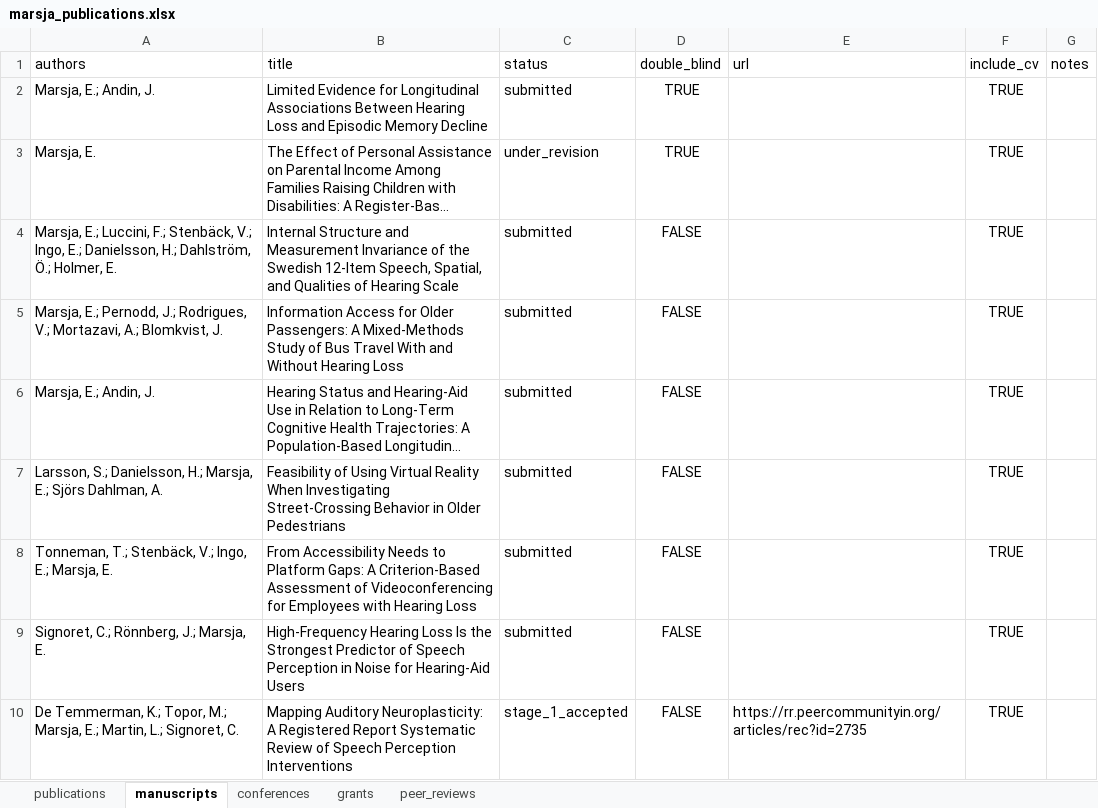
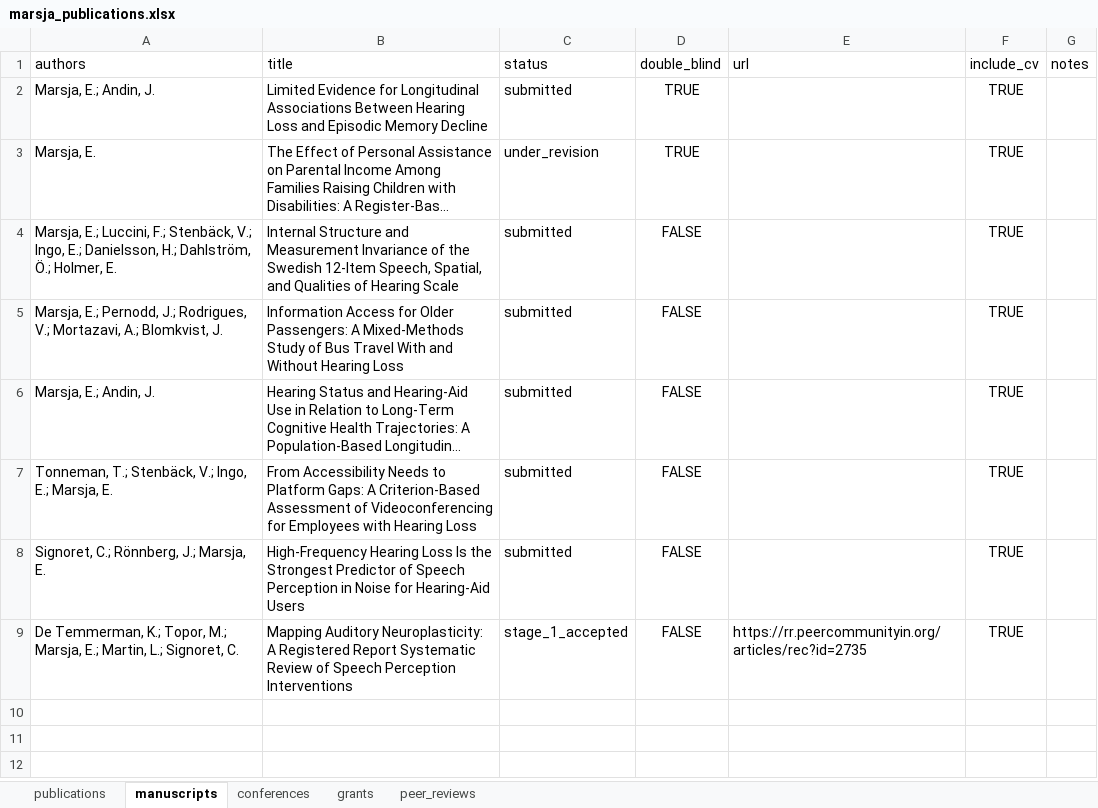
Before and after one commit to marsja/CV, an Excel workbook: Data/marsja_publications.xlsx, sheet manuscripts, drawn as a sheet; long unchanged cells end in …; values as stored, in another font and other column widths than the file's, no borders; conditional formats and table styles not drawn; the diff names each change by its address in the sheet, - before the commit and + after, or states it on an @@ line.

```diff
--- a/Data/marsja_publications.xlsx (sheet manuscripts)
+++ b/Data/marsja_publications.xlsx (sheet manuscripts)
-row 7: Larsson, S.; Danielsson, H.; Marsja, E.; Sjörs Dahlman, A. | Feasibility of Using Virtual Reality When Investigating Street-Crossing Behavior in Older Pedestrians | submitted | FALSE |  | TRUE
```
Also changed, not shown: sheet publications, sheet peer_reviews, 7 other files.
